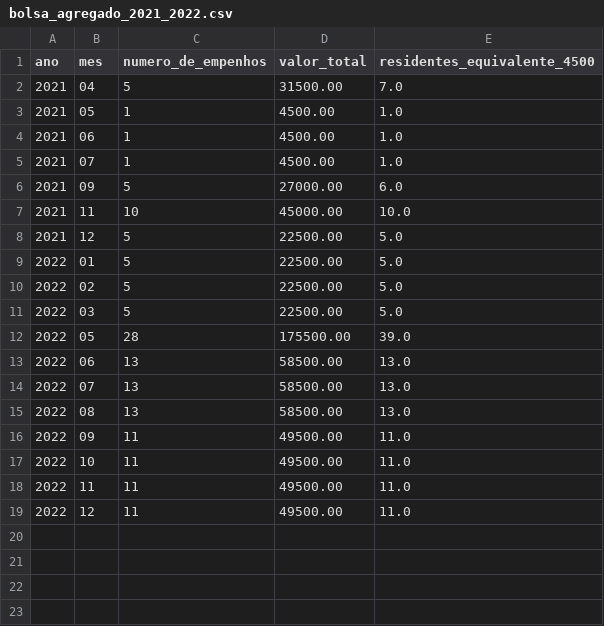
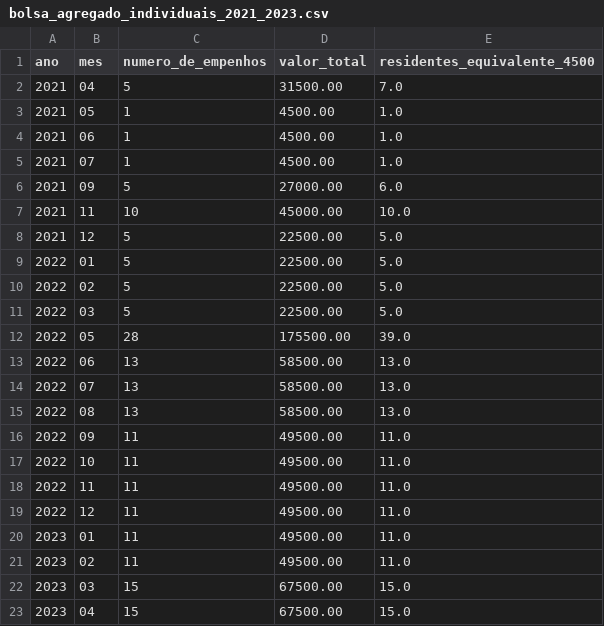
Before and after one commit to skabite/bolsa-residentes-santa-maria, a CSV file: dados/bolsa_agregado_individuais_2021_2023.csv (was dados/bolsa_agregado_2021_2022.csv), drawn as a sheet; the diff names each change by its address in the sheet, - before the commit and + after, or states it on an @@ line.

```diff
--- a/dados/bolsa_agregado_2021_2022.csv
+++ b/dados/bolsa_agregado_individuais_2021_2023.csv
+row 20: 2023 | 01 | 11 | 49500.00 | 11.0
+row 21: 2023 | 02 | 11 | 49500.00 | 11.0
+row 22: 2023 | 03 | 15 | 67500.00 | 15.0
+row 23: 2023 | 04 | 15 | 67500.00 | 15.0
```
Also changed, not shown: 12 other files.
